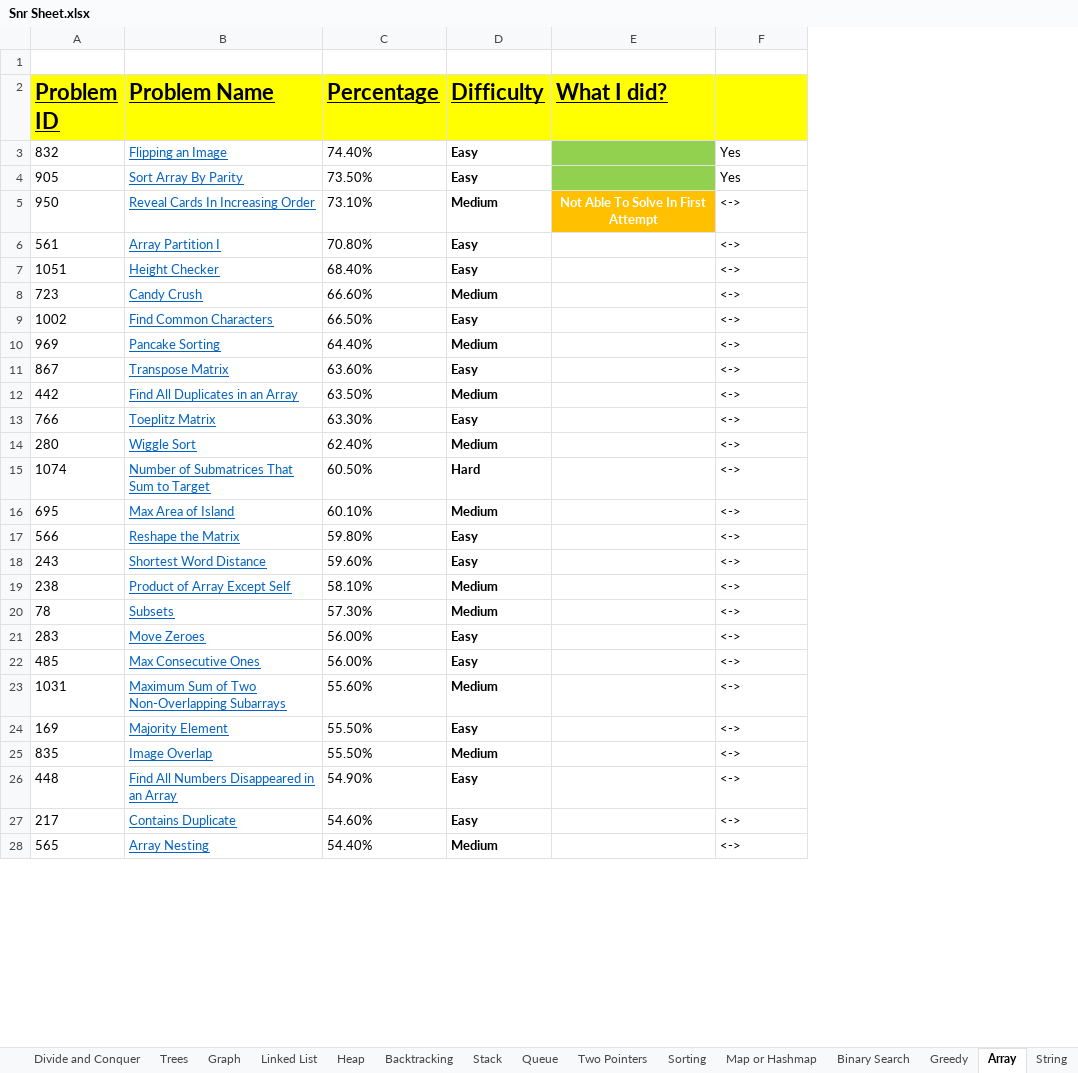
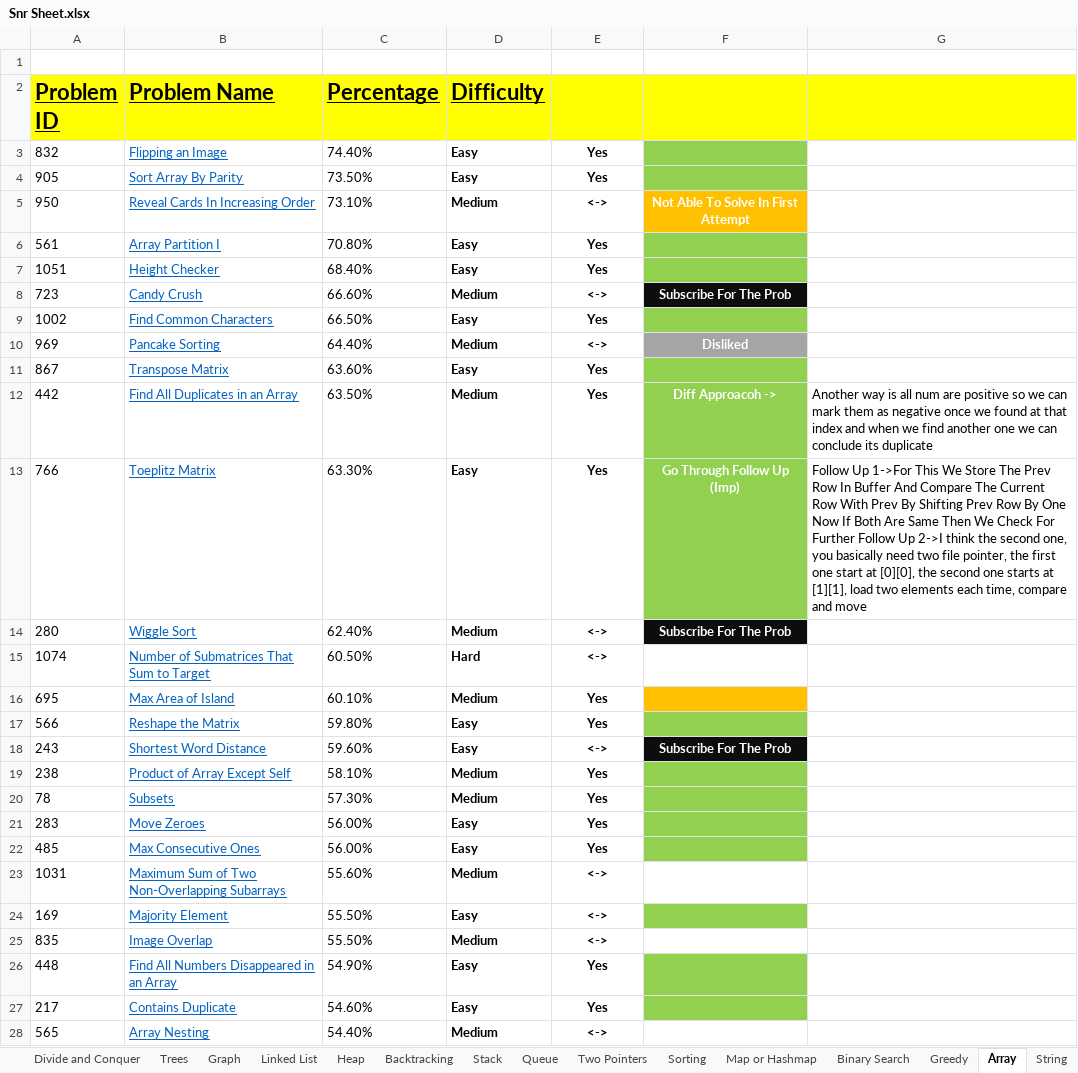
Before and after one commit to vickyguptaa7/DSA-Practice, an Excel workbook: Snr Sheet.xlsx, sheet Array, drawn as a sheet; only a part is shown; values as stored, in another font and other column widths than the file's, no borders; removed rows and columns are numbered as before the commit, all else as after; the diff covers the shown part only; the diff names each change by its address in the sheet, - before the commit and + after, or states it on an @@ line.

Commit message:
Solved some array question form snr sheet

```diff
--- a/Snr Sheet.xlsx (sheet Array)
+++ b/Snr Sheet.xlsx (sheet Array)
-column E (What I did?), row 5: Not Able To Solve In First Attempt
+column F, rows 5-18: Not Able To Solve In First Attempt |  |  | Subscribe For The Prob |  | Disliked |  | Diff Approacoh -> | Go Through Follow Up (Imp) | Subscribe For The Prob |  |  |  | Subscribe For The Prob
+column G, rows 12-13: Another way is all num are positive so we can mark them as negative once we found at that index and when we find another one we can conclude its duplicate | Follow Up 1->For This We Store The Prev Row In Buffer And Compare The Current Row With Prev By Shifting Prev Row By One Now If Both Are Same Then We Check For Further Follow Up 2->I think the second one, you basically need two file pointer, the first one start at [0][0], the second one starts at [1][1], load two elements each time, compare and move
@@ E3:E28 bold: off → on, alignment: left → center @@
-E6:E7: <->
+E6:E7: Yes
-E9: <->
+E9: Yes
-E11:E13: <->
+E11:E13: Yes
-E16:E17: <->
+E16:E17: Yes
-E19:E22: <->
+E19:E22: Yes
-E26:E27: <->
+E26:E27: Yes
```
Also changed, not shown: cell formats elsewhere in this sheet.
